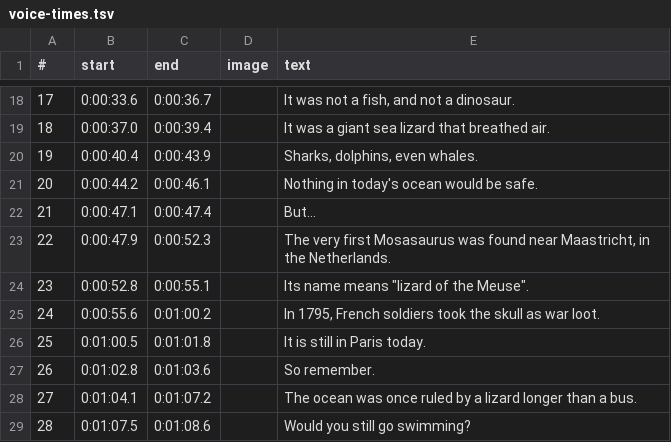
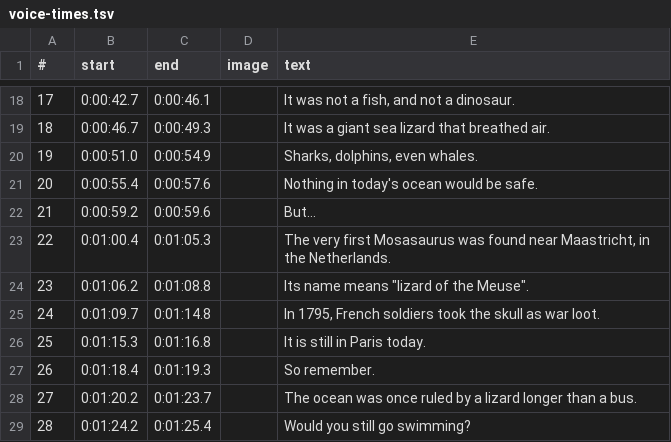
Before and after one commit to wgnghr44bg-coder/ifscape3d-videos, a TSV file: 2026-10-12-mosasaurus/voice-times.tsv, drawn as a sheet; only a part is shown, gaps mark what is left out; the diff covers the shown part only.

```diff
--- a/2026-10-12-mosasaurus/voice-times.tsv
+++ b/2026-10-12-mosasaurus/voice-times.tsv
@@ -18,12 +18,12 @@
-17	0:00:33.6	0:00:36.7		It was not a fish, and not a dinosaur.
-18	0:00:37.0	0:00:39.4		It was a giant sea lizard that breathed air.
-19	0:00:40.4	0:00:43.9		Sharks, dolphins, even whales.
-20	0:00:44.2	0:00:46.1		Nothing in today's ocean would be safe.
-21	0:00:47.1	0:00:47.4		But…
-22	0:00:47.9	0:00:52.3		The very first Mosasaurus was found near Maastricht, in the Netherlands.
-23	0:00:52.8	0:00:55.1		Its name means "lizard of the Meuse".
-24	0:00:55.6	0:01:00.2		In 1795, French soldiers took the skull as war loot.
-25	0:01:00.5	0:01:01.8		It is still in Paris today.
-26	0:01:02.8	0:01:03.6		So remember.
-27	0:01:04.1	0:01:07.2		The ocean was once ruled by a lizard longer than a bus.
-28	0:01:07.5	0:01:08.6		Would you still go swimming?
+17	0:00:42.7	0:00:46.1		It was not a fish, and not a dinosaur.
+18	0:00:46.7	0:00:49.3		It was a giant sea lizard that breathed air.
+19	0:00:51.0	0:00:54.9		Sharks, dolphins, even whales.
+20	0:00:55.4	0:00:57.6		Nothing in today's ocean would be safe.
+21	0:00:59.2	0:00:59.6		But…
+22	0:01:00.4	0:01:05.3		The very first Mosasaurus was found near Maastricht, in the Netherlands.
+23	0:01:06.2	0:01:08.8		Its name means "lizard of the Meuse".
+24	0:01:09.7	0:01:14.8		In 1795, French soldiers took the skull as war loot.
+25	0:01:15.3	0:01:16.8		It is still in Paris today.
+26	0:01:18.4	0:01:19.3		So remember.
+27	0:01:20.2	0:01:23.7		The ocean was once ruled by a lizard longer than a bus.
+28	0:01:24.2	0:01:25.4		Would you still go swimming?
```
Also changed, not shown: 31 edited cells elsewhere in this file, 4 other files.
